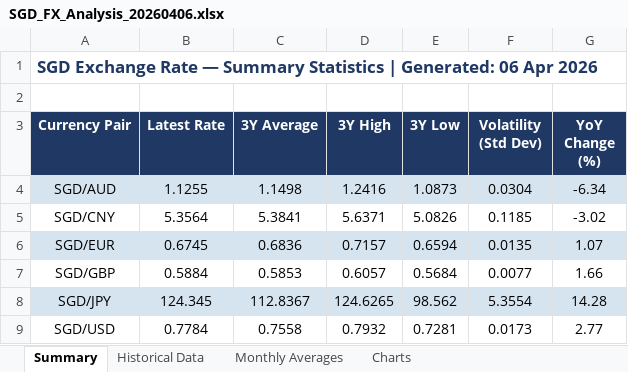
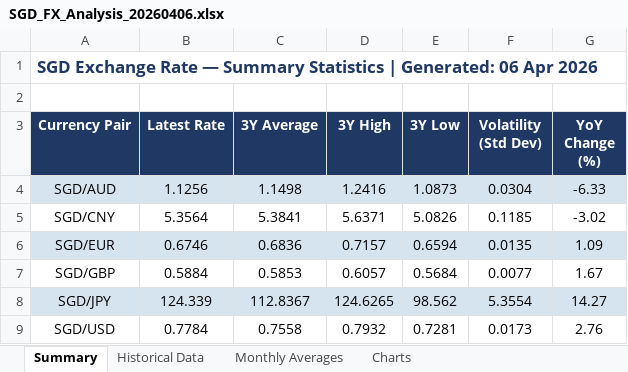
Before and after one commit to thutalwd-glitch/sgd-fx-tracker, an Excel workbook: output/SGD_FX_Analysis_20260406.xlsx, sheet Summary, drawn as a sheet; values as stored, in another font and other column widths than the file's, no borders; the diff names each change by its address in the sheet, - before the commit and + after, or states it on an @@ line.

```diff
--- a/output/SGD_FX_Analysis_20260406.xlsx (sheet Summary)
+++ b/output/SGD_FX_Analysis_20260406.xlsx (sheet Summary)
-B4 (Latest Rate): 1.1255
+B4 (Latest Rate): 1.1256
-G4 (YoY Change (%)): -6.34
+G4 (YoY Change (%)): -6.33
-B6 (Latest Rate): 0.6745
+B6 (Latest Rate): 0.6746
-G6 (YoY Change (%)): 1.07
+G6 (YoY Change (%)): 1.09
-G7 (YoY Change (%)): 1.66
+G7 (YoY Change (%)): 1.67
-B8 (Latest Rate): 124.345
+B8 (Latest Rate): 124.339
-G8 (YoY Change (%)): 14.28
+G8 (YoY Change (%)): 14.27
-G9 (YoY Change (%)): 2.77
+G9 (YoY Change (%)): 2.76
```
Also changed, not shown: sheet Historical Data, sheet Monthly Averages, charts or pictures, 2 other files.
